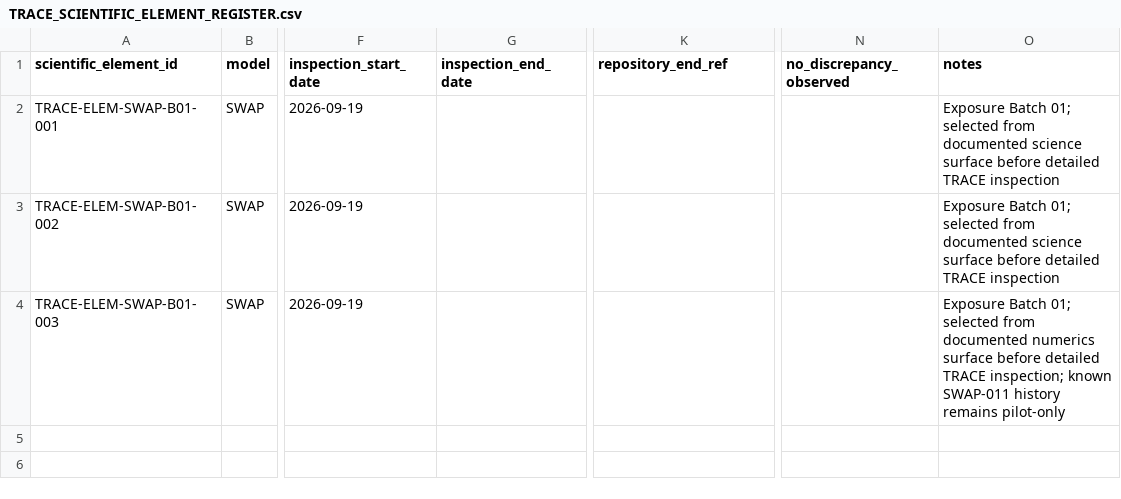
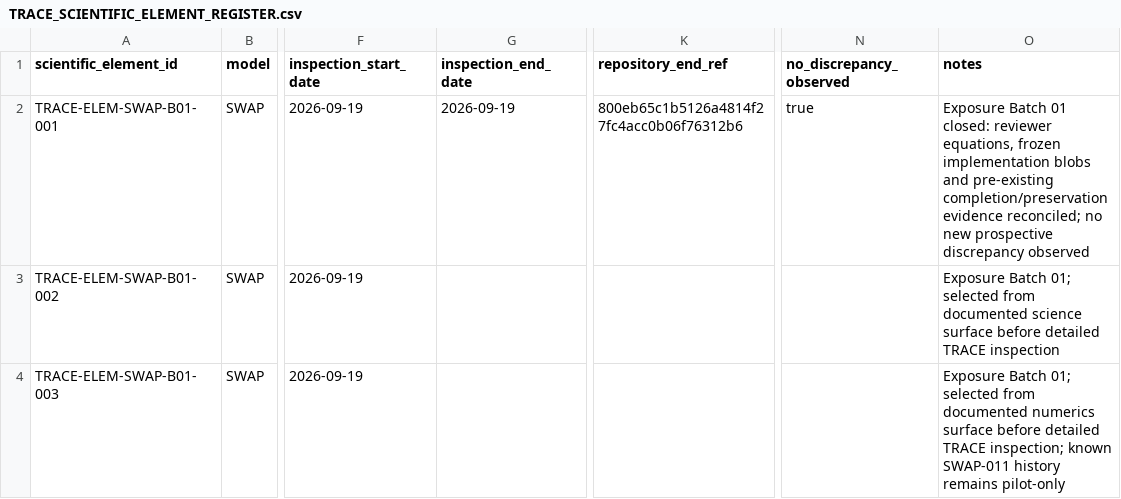
Before and after one commit to abhedwig-cell/SWAP5, a CSV file: integration/trace/TRACE_SCIENTIFIC_ELEMENT_REGISTER.csv, drawn as a sheet; only a part is shown, gaps mark what is left out; the diff names each change by its address in the sheet, - before the commit and + after, or states it on an @@ line.

Commit message:
TRACE: close SWAP Batch 01 drainage element with null result

```diff
--- a/integration/trace/TRACE_SCIENTIFIC_ELEMENT_REGISTER.csv
+++ b/integration/trace/TRACE_SCIENTIFIC_ELEMENT_REGISTER.csv
-G2 (inspection_end_date): (empty)
+G2 (inspection_end_date): 2026-09-19
-K2 (repository_end_ref): (empty)
+K2 (repository_end_ref): 800eb65c1b5126a4814f27fc4acc0b06f76312b6
-N2 (no_discrepancy_observed): (empty)
+N2 (no_discrepancy_observed): true
-O2 (notes): Exposure Batch 01; selected from documented science surface before detailed TRACE inspection
+O2 (notes): Exposure Batch 01 closed: reviewer equations, frozen implementation blobs and pre-existing completion/preservation evidence reconciled; no new prospective discrepancy observed
```
